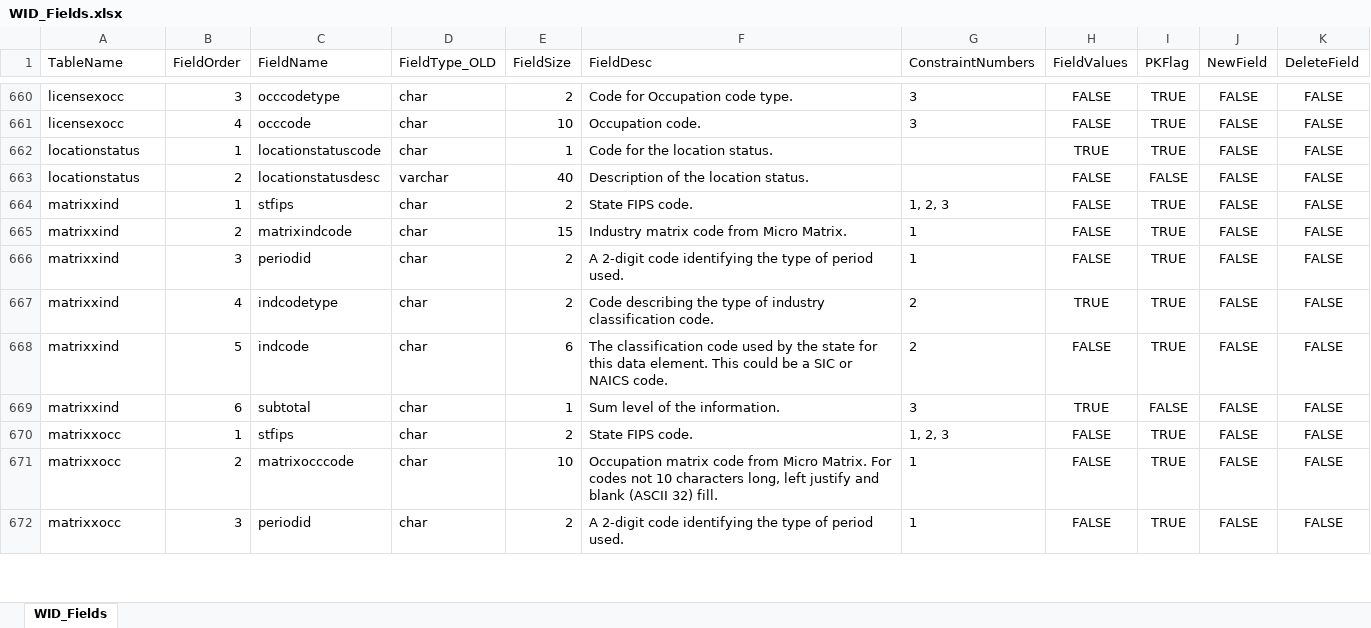
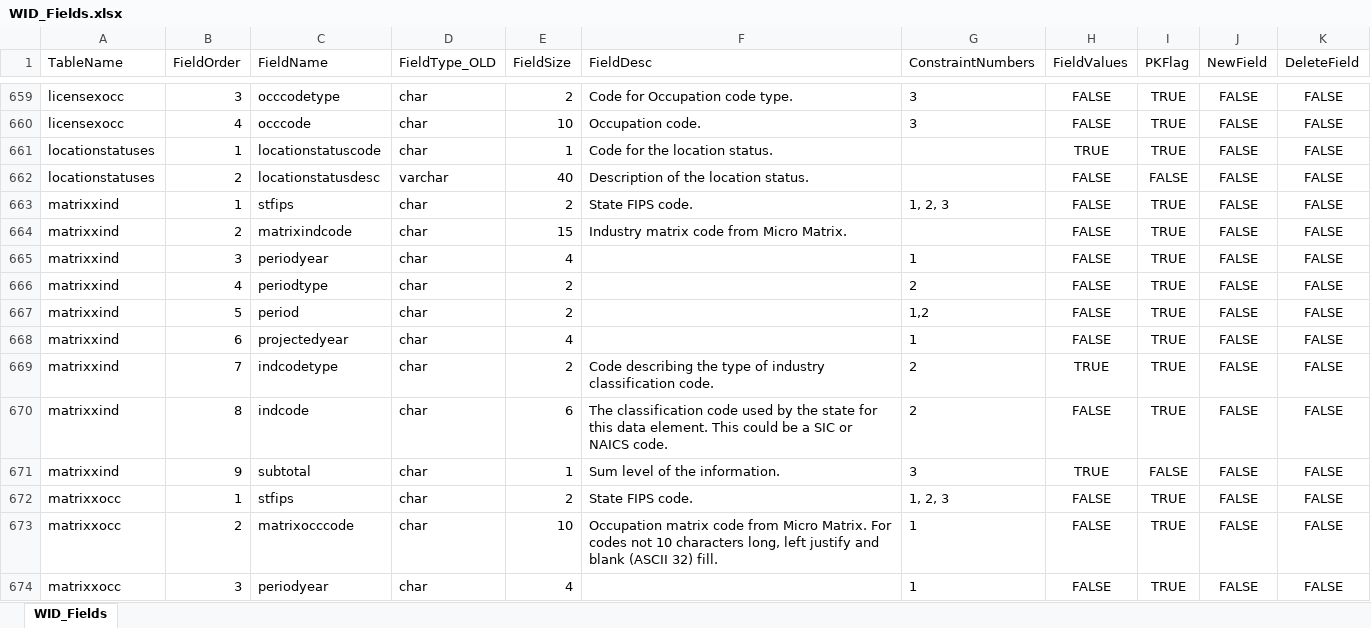
Before and after one commit to CoralVertex/WID-Table-Extraction, an Excel workbook: WID Structure Document/WID_Fields.xlsx, sheet WID_Fields, drawn as a sheet; only a part is shown, gaps mark what is left out; values as stored, in another font and other column widths than the file's, no borders; addresses are those after the commit; the diff covers the shown part only; the diff names each change by its address in the sheet, - before the commit and + after, or states it on an @@ line.

Commit message:
fix order issue, append

```diff
--- a/WID Structure Document/WID_Fields.xlsx (sheet WID_Fields)
+++ b/WID Structure Document/WID_Fields.xlsx (sheet WID_Fields)
-A661:A662 (TableName): locationstatus
+A661:A662 (TableName): locationstatuses
-G664 (ConstraintNumbers): 1
+G664 (ConstraintNumbers): (empty)
-C665 (FieldName): periodid
+C665 (FieldName): periodyear
-E665 (FieldSize): 2
+E665 (FieldSize): 4
-F665 (FieldDesc): A 2-digit code identifying the type of period used.
+F665 (FieldDesc): (empty)
+row 666: matrixxind | 4 | periodtype | char | 2 |  | 2 | FALSE | TRUE | FALSE | FALSE
+row 667: matrixxind | 5 | period | char | 2 |  | 1,2 | FALSE | TRUE | FALSE | FALSE
+row 668: matrixxind | 6 | projectedyear | char | 4 |  | 1 | FALSE | TRUE | FALSE | FALSE
-B669 (FieldOrder): 4
+B669 (FieldOrder): 7
-B670 (FieldOrder): 5
+B670 (FieldOrder): 8
-B671 (FieldOrder): 6
+B671 (FieldOrder): 9
-C674 (FieldName): periodid
+C674 (FieldName): periodyear
-E674 (FieldSize): 2
+E674 (FieldSize): 4
-F674 (FieldDesc): A 2-digit code identifying the type of period used.
+F674 (FieldDesc): (empty)
```
Also changed, not shown: 8 added rows, 2 removed rows and 236 edited cells elsewhere in this sheet, Census/population2021.xlsx, 17 other files.
